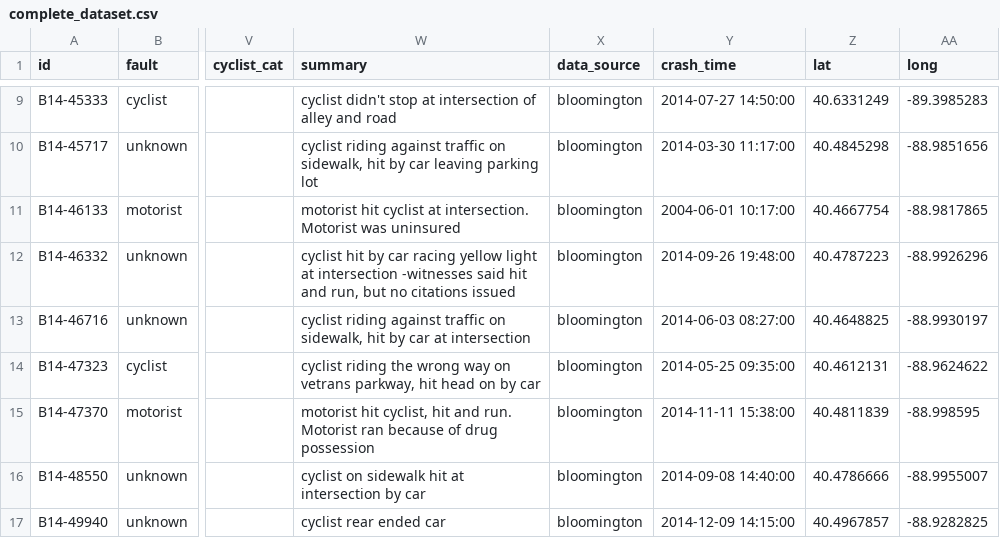
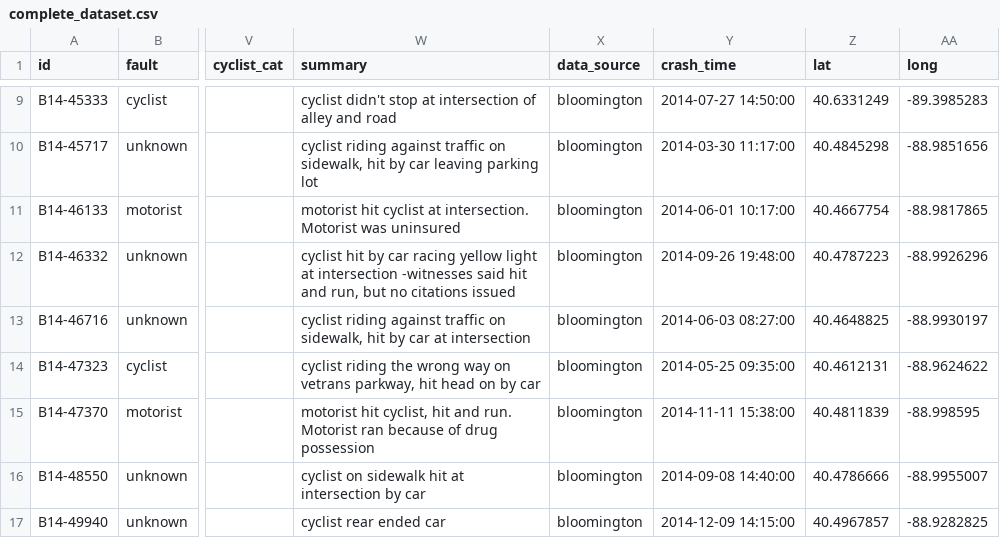
Before and after one commit to mbernico/mclean_bike_safety, a CSV file: data/derived/complete_dataset.csv, drawn as a sheet; only a part is shown, gaps mark what is left out; the diff names each change by its address in the sheet, - before the commit and + after, or states it on an @@ line.

```diff
--- a/data/derived/complete_dataset.csv
+++ b/data/derived/complete_dataset.csv
-Y11 (crash_time): 2004-06-01 10:17:00
+Y11 (crash_time): 2014-06-01 10:17:00
```
Also changed, not shown: data/derived/bloomington_il_data.csv, data/derived/bloomington_il_geocoded.csv, 15 other files.
